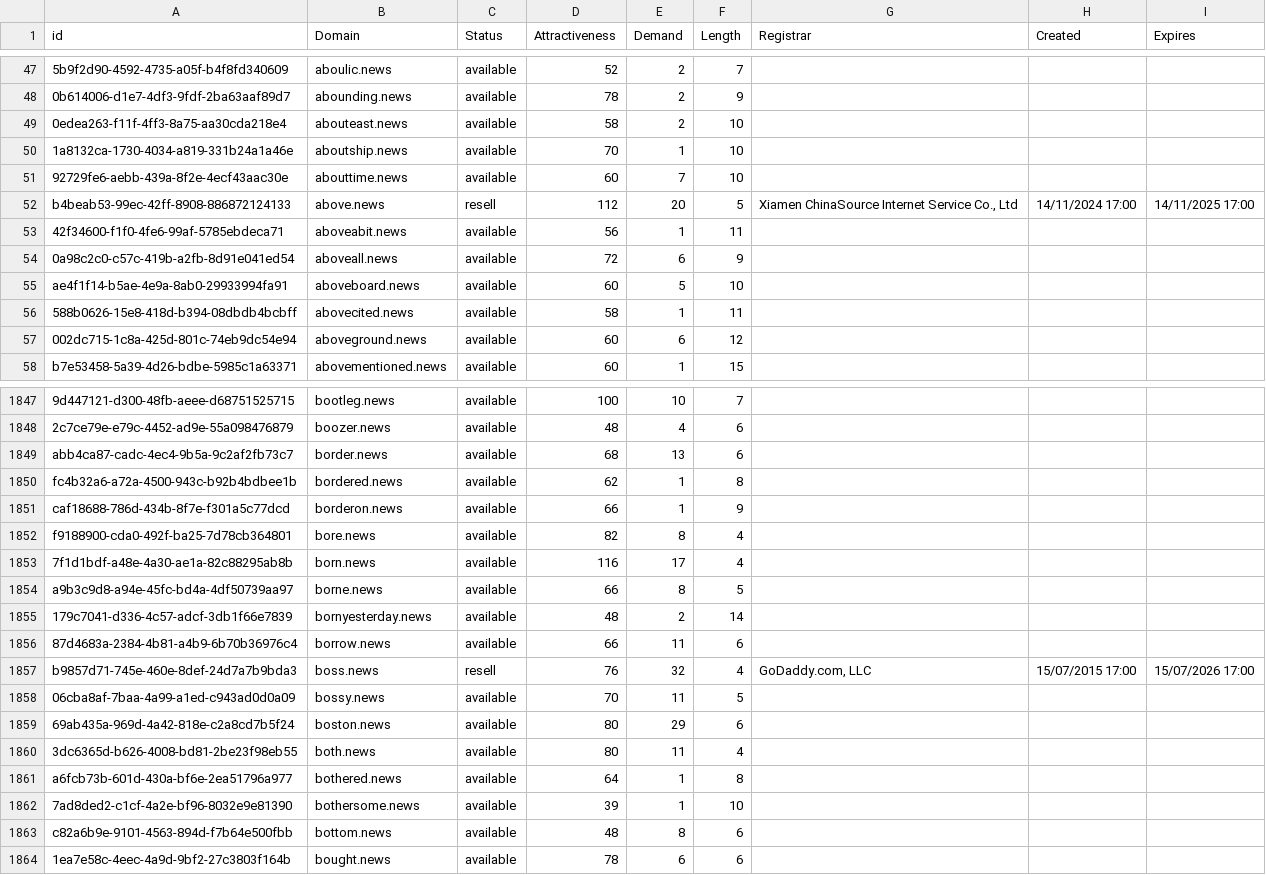
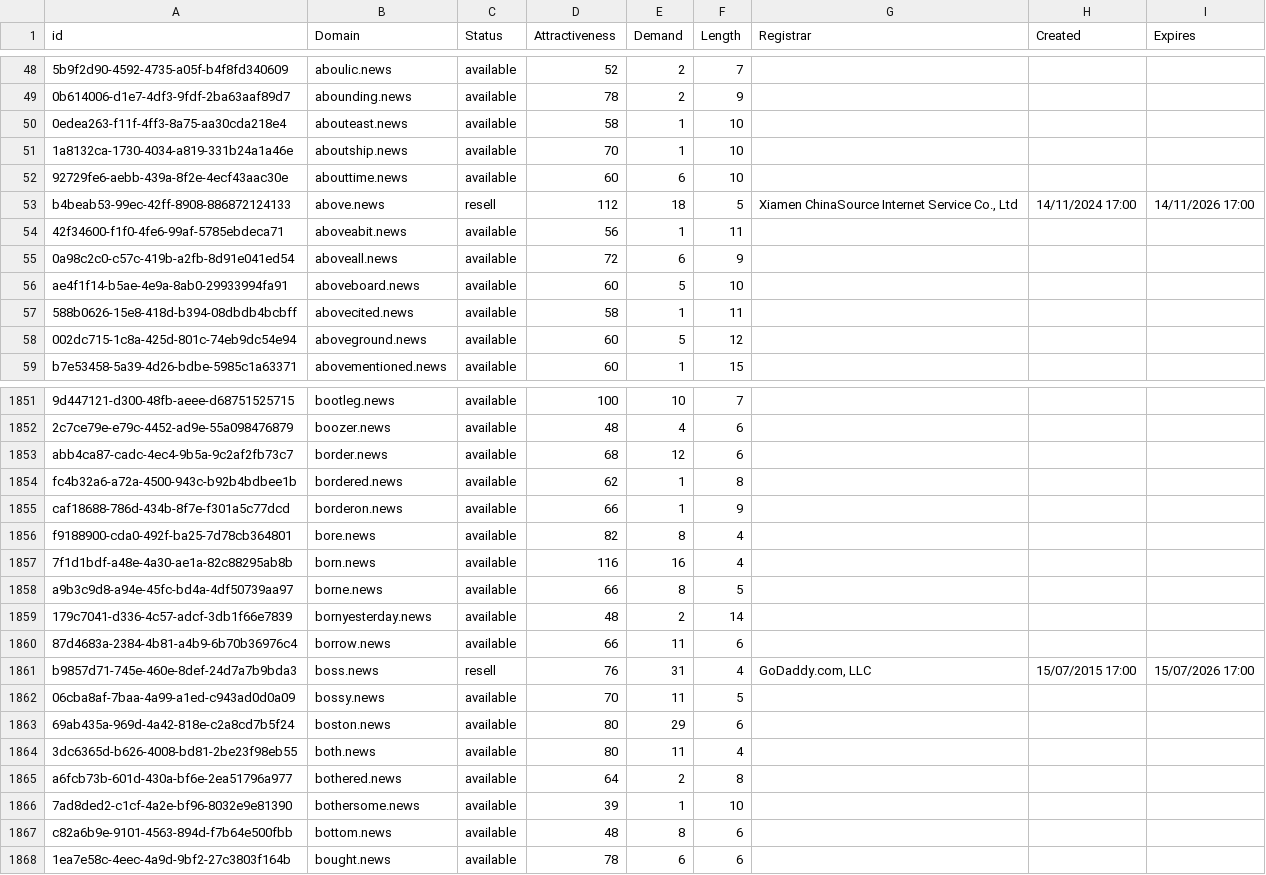
Before and after one commit to UniqueDomains/news-oneword-domains, a CSV file: news.csv, drawn as a sheet; only a part is shown, gaps mark what is left out; addresses are those after the commit; the diff covers the shown part only; the diff names each change by its address in the sheet, - before the commit and + after, or states it on an @@ line.

```diff
--- a/news.csv
+++ b/news.csv
-E50 (Demand): 2
+E50 (Demand): 1
-E52 (Demand): 7
+E52 (Demand): 6
-E53 (Demand): 20
+E53 (Demand): 18
-I53 (Expires): 14/11/2025 17:00
+I53 (Expires): 14/11/2026 17:00
-E58 (Demand): 6
+E58 (Demand): 5
-E1853 (Demand): 13
+E1853 (Demand): 12
-E1857 (Demand): 17
+E1857 (Demand): 16
-E1861 (Demand): 32
+E1861 (Demand): 31
-E1865 (Demand): 1
+E1865 (Demand): 2
```
Also changed, not shown: 4 added rows, 1 removed row and 135 edited cells elsewhere in this file, 2 other files.
